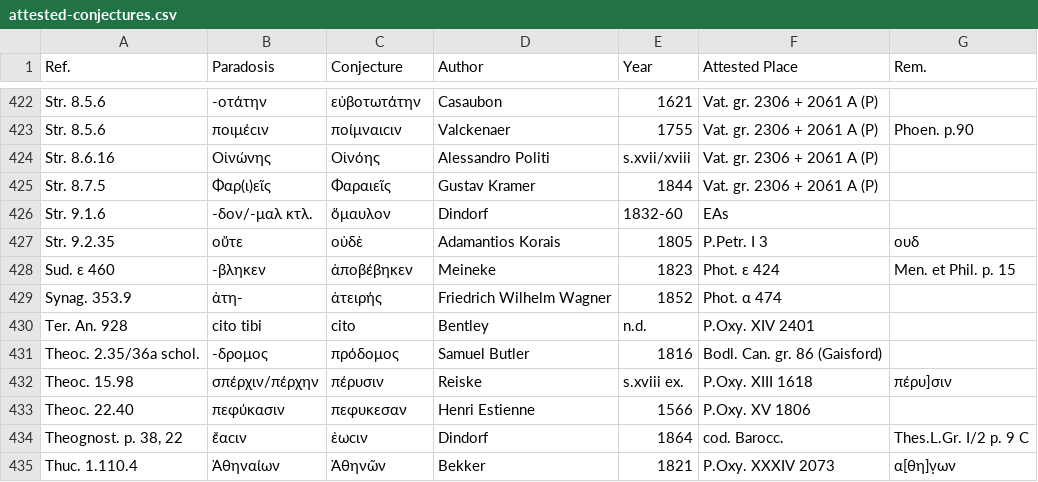
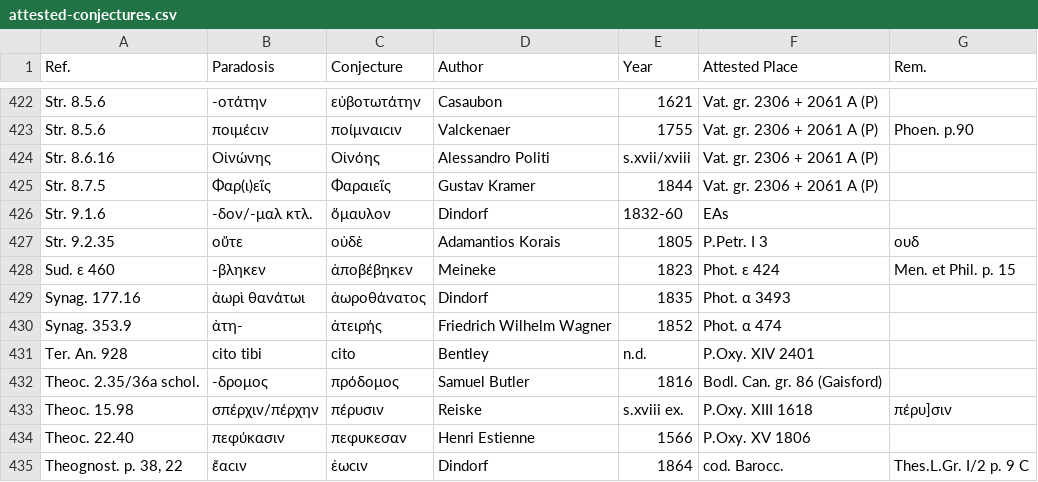
Before and after one commit to t18d/attested-conjectures, a CSV file: attested-conjectures.csv, drawn as a sheet; only a part is shown, gaps mark what is left out; the shorter side is filled out with more unchanged rows; the diff names each change by its address in the sheet, - before the commit and + after, or states it on an @@ line.

Commit message:
Update attested-conjectures.csv

```diff
--- a/attested-conjectures.csv
+++ b/attested-conjectures.csv
+row 429: Synag. 177.16 | ἀωρὶ θανάτωι | ἀωροθάνατος | Dindorf | 1835 | Phot. α 3493
```
